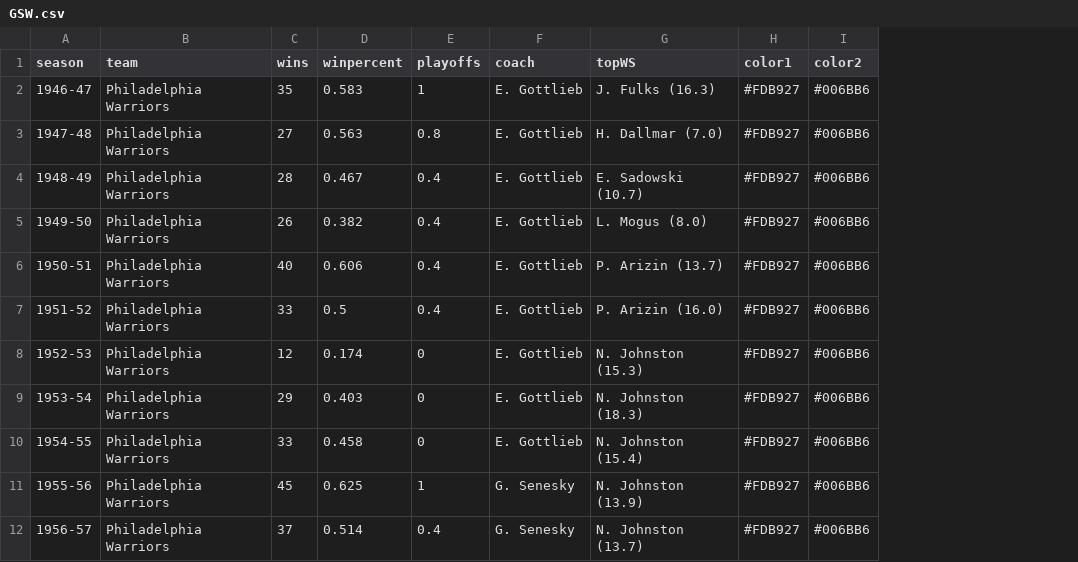
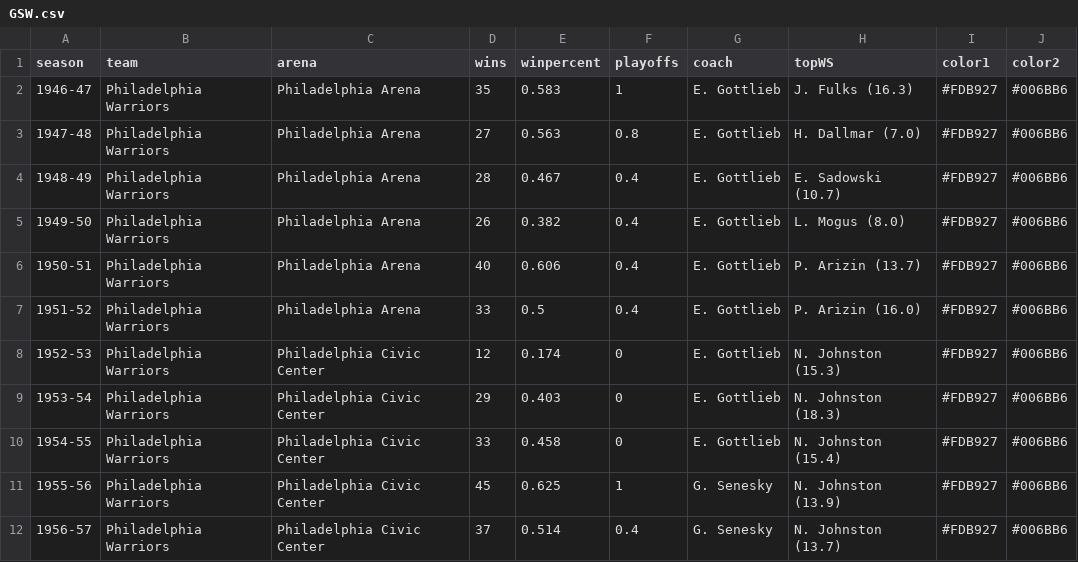
Before and after one commit to zacariias/nbahistory, a CSV file: teams/GSW.csv, drawn as a sheet; only a part is shown; the diff names each change by its address in the sheet, - before the commit and + after, or states it on an @@ line.

Commit message:
Arenas added

```diff
--- a/teams/GSW.csv
+++ b/teams/GSW.csv
+column C (arena), rows 2-12: Philadelphia Arena | Philadelphia Arena | Philadelphia Arena | Philadelphia Arena | Philadelphia Arena | Philadelphia Arena | Philadelphia Civic Center | Philadelphia Civic Center | Philadelphia Civic Center | Philadelphia Civic Center | Philadelphia Civic Center
```
Also changed, not shown: teams/DET.csv, teams/LAL.csv, 28 other files.
